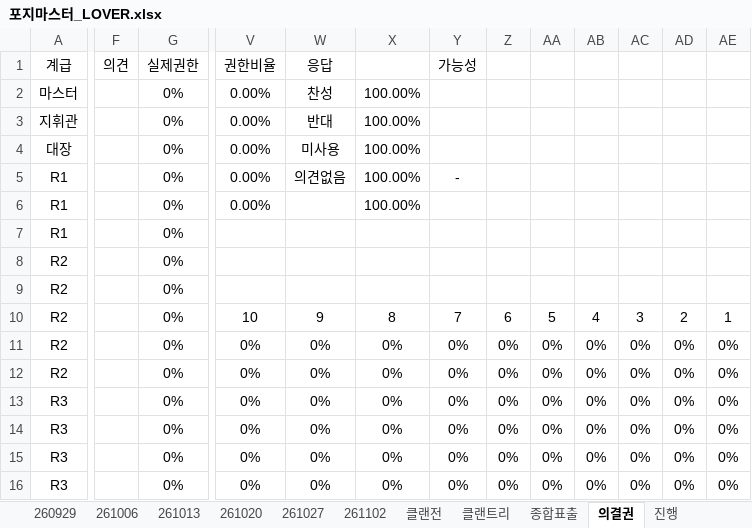
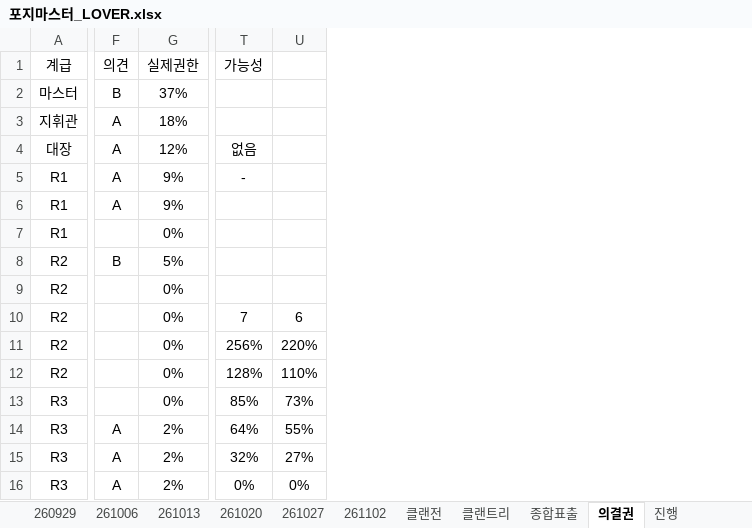
Before and after one commit to YarrLOVER/baseball-LOVER-, an Excel workbook: 포지마스터_LOVER.xlsx, sheet 의결권, drawn as a sheet; only a part is shown, gaps mark what is left out; values as stored, in another font and other column widths than the file's, no borders; removed rows and columns are numbered as before the commit, all else as after; the diff covers the shown part only; the diff names each change by its address in the sheet, - before the commit and + after, or states it on an @@ line.

```diff
--- a/포지마스터_LOVER.xlsx (sheet 의결권)
+++ b/포지마스터_LOVER.xlsx (sheet 의결권)
-column V (권한비율), rows 2-16: 0.00% | 0.00% | 0.00% | 0.00% | 0.00% |  |  |  | 10 | 0% | 0% | 0% | 0% | 0% | 0%
-column W (응답), rows 2-16: 찬성 | 반대 | 미사용 | 의견없음 |  |  |  |  | 9 | 0% | 0% | 0% | 0% | 0% | 0%
-column X, rows 2-16: 100.00% | 100.00% | 100.00% | 100.00% | 100.00% |  |  |  | 8 | 0% | 0% | 0% | 0% | 0% | 0%
-column Z, rows 10-16: 6 | 0% | 0% | 0% | 0% | 0% | 0%
-column AA, rows 10-16: 5 | 0% | 0% | 0% | 0% | 0% | 0%
-column AB, rows 10-16: 4 | 0% | 0% | 0% | 0% | 0% | 0%
-column AC, rows 10-16: 3 | 0% | 0% | 0% | 0% | 0% | 0%
-column AD, rows 10-16: 2 | 0% | 0% | 0% | 0% | 0% | 0%
-column AE, rows 10-16: 1 | 0% | 0% | 0% | 0% | 0% | 0%
+column U, rows 10-16: 6 | 220% | 110% | 73% | 55% | 27% | 0%
-F2 (의견): (empty)
+F2 (의견): B
-G2 (실제권한): 0%
+G2 (실제권한): 37%
-F3:F6 (의견): (empty)
+F3:F6 (의견): A
-G3 (실제권한): 0%
+G3 (실제권한): 18%
-G4 (실제권한): 0%
+G4 (실제권한): 12%
-T4 (가능성): (empty)
+T4 (가능성): 없음
-G5:G6 (실제권한): 0%
+G5:G6 (실제권한): 9%
-F8 (의견): (empty)
+F8 (의견): B
-G8 (실제권한): 0%
+G8 (실제권한): 5%
-T11 (가능성): 0%
+T11 (가능성): 256%
-T12 (가능성): 0%
+T12 (가능성): 128%
-T13 (가능성): 0%
+T13 (가능성): 85%
-F14:F16 (의견): (empty)
+F14:F16 (의견): A
-G14:G16 (실제권한): 0%
+G14:G16 (실제권한): 2%
-T14 (가능성): 0%
+T14 (가능성): 64%
-T15 (가능성): 0%
+T15 (가능성): 32%
```
Also changed, not shown: 5 added columns, 5 removed columns and 17 edited cells elsewhere in this sheet, sheet 261102, sheet 기술트리 샘플, sheet 클랜전, sheet 종합표출, sheet 진행, formulas that keep their value, hidden cells.
